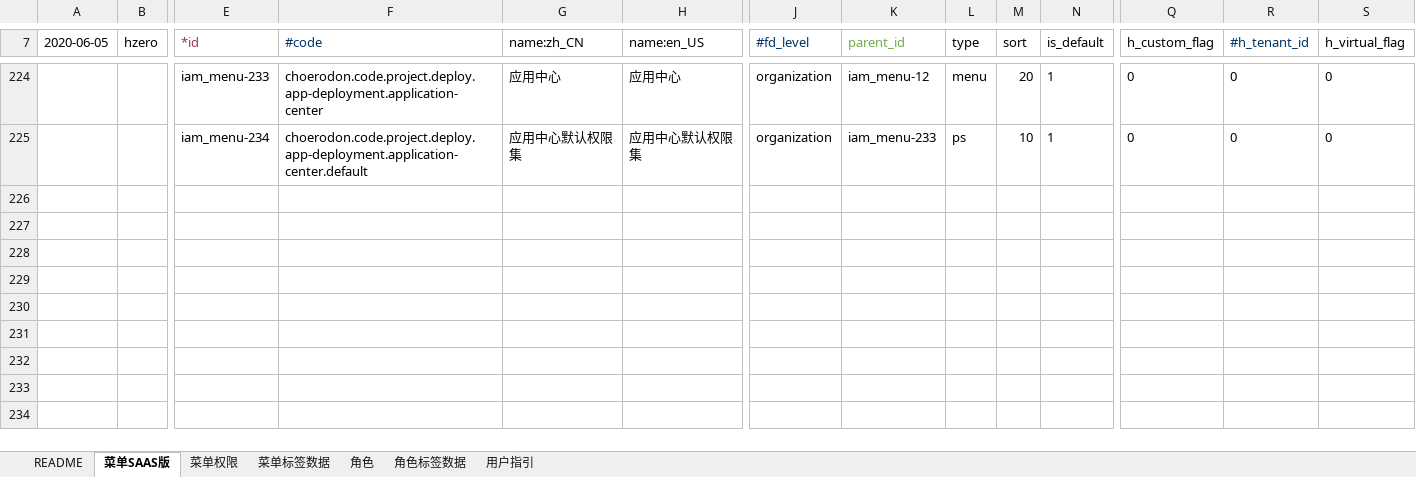
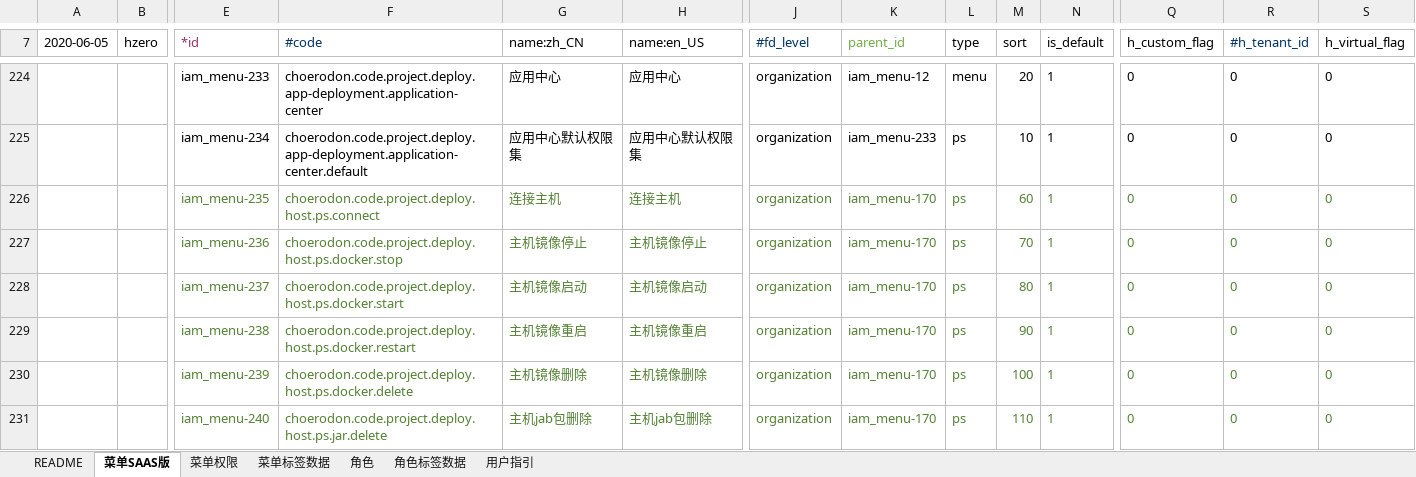
Before and after one commit to open-hand/devops-service, an Excel workbook: src/main/resources/script/db/init-data/devops_service/hzero_platform/hzero-menu-user-role-label.xlsx, sheet 菜单SAAS版, drawn as a sheet; only a part is shown, gaps mark what is left out; values as stored, in another font and other column widths than the file's, no borders; rows hold the shown columns only; the diff names each change by its address in the sheet, - before the commit and + after, or states it on an @@ line.

```diff
--- a/src/main/resources/script/db/init-data/devops_service/hzero_platform/hzero-menu-user-role-label.xlsx (sheet 菜单SAAS版)
+++ b/src/main/resources/script/db/init-data/devops_service/hzero_platform/hzero-menu-user-role-label.xlsx (sheet 菜单SAAS版)
+row 226:  |  | iam_menu-235 | choerodon.code.project.deploy.host.ps.connect | 连接主机 | 连接主机 | organization | iam_menu-170 | ps | 60 | 1 | 0 | 0 | 0
+row 227:  |  | iam_menu-236 | choerodon.code.project.deploy.host.ps.docker.stop | 主机镜像停止 | 主机镜像停止 | organization | iam_menu-170 | ps | 70 | 1 | 0 | 0 | 0
+row 228:  |  | iam_menu-237 | choerodon.code.project.deploy.host.ps.docker.start | 主机镜像启动 | 主机镜像启动 | organization | iam_menu-170 | ps | 80 | 1 | 0 | 0 | 0
+row 229:  |  | iam_menu-238 | choerodon.code.project.deploy.host.ps.docker.restart | 主机镜像重启 | 主机镜像重启 | organization | iam_menu-170 | ps | 90 | 1 | 0 | 0 | 0
+row 230:  |  | iam_menu-239 | choerodon.code.project.deploy.host.ps.docker.delete | 主机镜像删除 | 主机镜像删除 | organization | iam_menu-170 | ps | 100 | 1 | 0 | 0 | 0
+row 231:  |  | iam_menu-240 | choerodon.code.project.deploy.host.ps.jar.delete | 主机jab包删除 | 主机jab包删除 | organization | iam_menu-170 | ps | 110 | 1 | 0 | 0 | 0
```
Also changed, not shown: sheet 角色, sheet 菜单权限.
